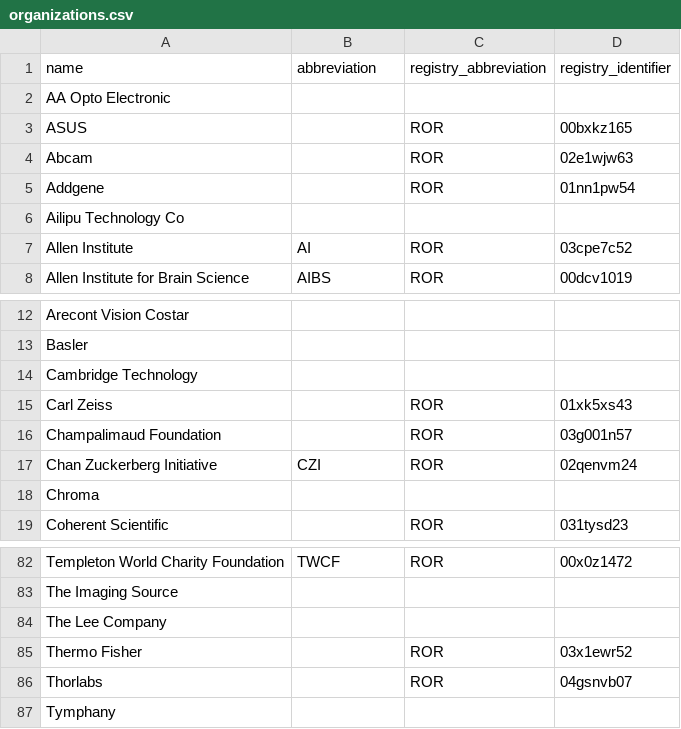
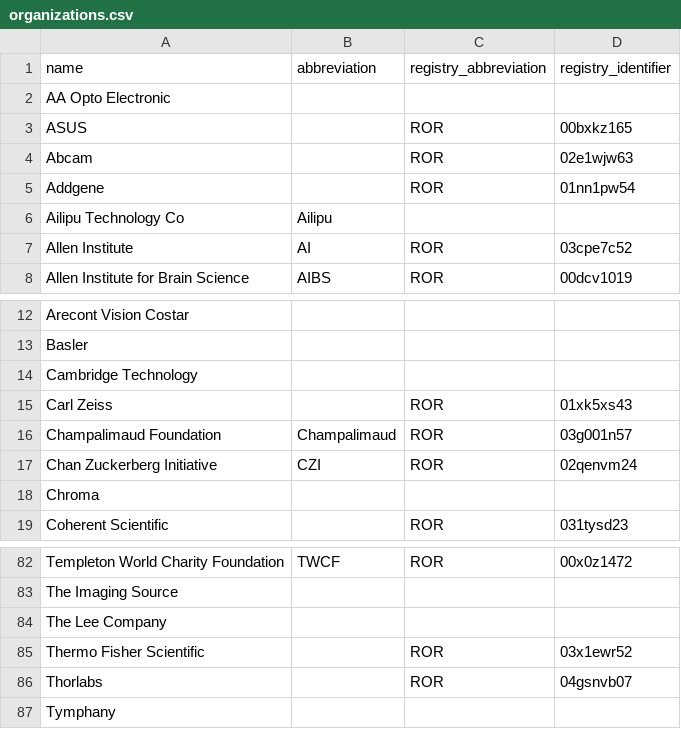
Before and after one commit to AllenNeuralDynamics/aind-data-schema-models, a CSV file: src/aind_data_schema_models/models/organizations.csv, drawn as a sheet; only a part is shown, gaps mark what is left out.

Commit message:
adding some abbreviations, testing integration with aind-data-schema

```diff
--- a/src/aind_data_schema_models/models/organizations.csv
+++ b/src/aind_data_schema_models/models/organizations.csv
@@ -5,3 +5,3 @@ Abcam,,ROR,02e1wjw63
 Addgene,,ROR,01nn1pw54
-Ailipu Technology Co,,,
+Ailipu Technology Co,Ailipu,,
 Allen Institute,AI,ROR,03cpe7c52
@@ -15,3 +15,3 @@ Cambridge Technology,,,
 Carl Zeiss,,ROR,01xk5xs43
-Champalimaud Foundation,,ROR,03g001n57
+Champalimaud Foundation,Champalimaud,ROR,03g001n57
 Chan Zuckerberg Initiative,CZI,ROR,02qenvm24
@@ -84,3 +84,3 @@ The Imaging Source,,,
 The Lee Company,,,
-Thermo Fisher,,ROR,03x1ewr52
+Thermo Fisher Scientific,,ROR,03x1ewr52
 Thorlabs,,ROR,04gsnvb07
```
Also changed, not shown: src/aind_data_schema_models/models/modalities.csv, src/aind_data_schema_models/models/specimen_procedure_types.csv, 1 other file.
